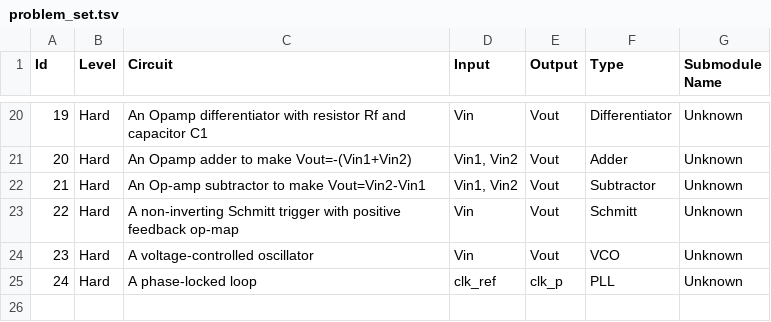
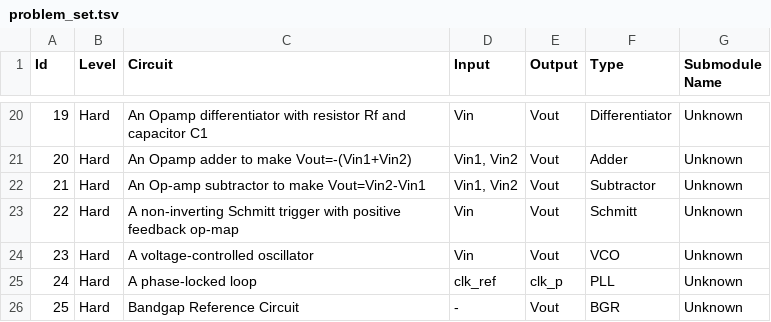
Before and after one commit to Mai0313/Mentor, a TSV file: problem_set.tsv, drawn as a sheet; only a part is shown, gaps mark what is left out; the diff names each change by its address in the sheet, - before the commit and + after, or states it on an @@ line.

```diff
--- a/problem_set.tsv
+++ b/problem_set.tsv
+row 26: 25 | Hard | Bandgap Reference Circuit | - | Vout | BGR | Unknown
```
Also changed, not shown: 5 other files.
